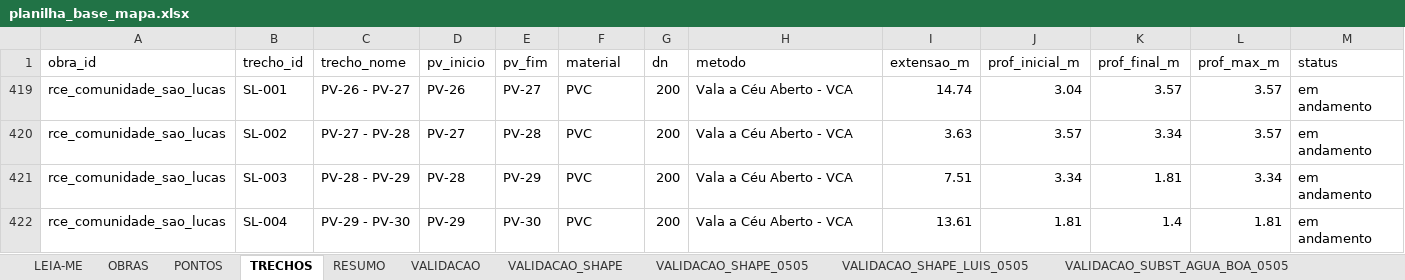
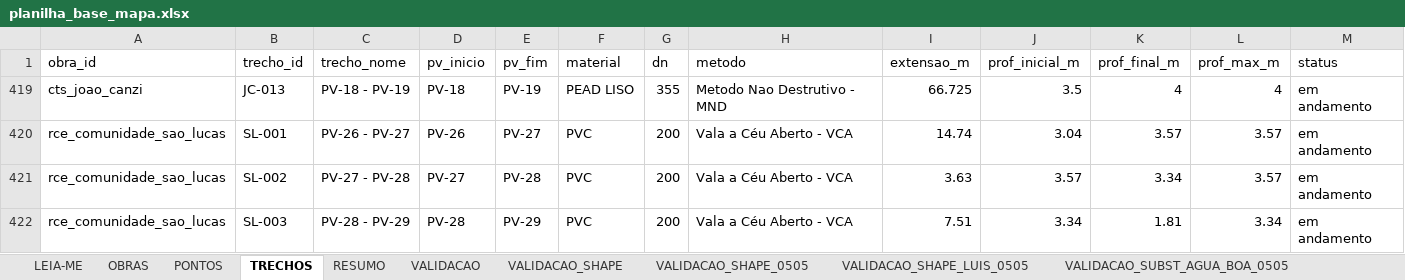
Before and after one commit to integra6a-star/dashboard-obras, an Excel workbook: docs/planilha_base_mapa.xlsx, sheet TRECHOS, drawn as a sheet; only a part is shown; the shorter side is filled out with more unchanged rows; values as stored, in another font and other column widths than the file's, no borders; rows hold the shown columns only; the diff names each change by its address in the sheet, - before the commit and + after, or states it on an @@ line.

```diff
--- a/docs/planilha_base_mapa.xlsx (sheet TRECHOS)
+++ b/docs/planilha_base_mapa.xlsx (sheet TRECHOS)
@@ row 419 unhidden: cts_joao_canzi | JC-013 | PV-18 - PV-19 | PV-18 | PV-19 | PEAD LISO | 355 | Metodo Nao Destrutivo - MND | 66.725 | 3.5 | 4 | 4 | em andamento @@
```
Also changed, not shown: hidden cells, planilha_base_mapa.xlsx, 8 other files.
